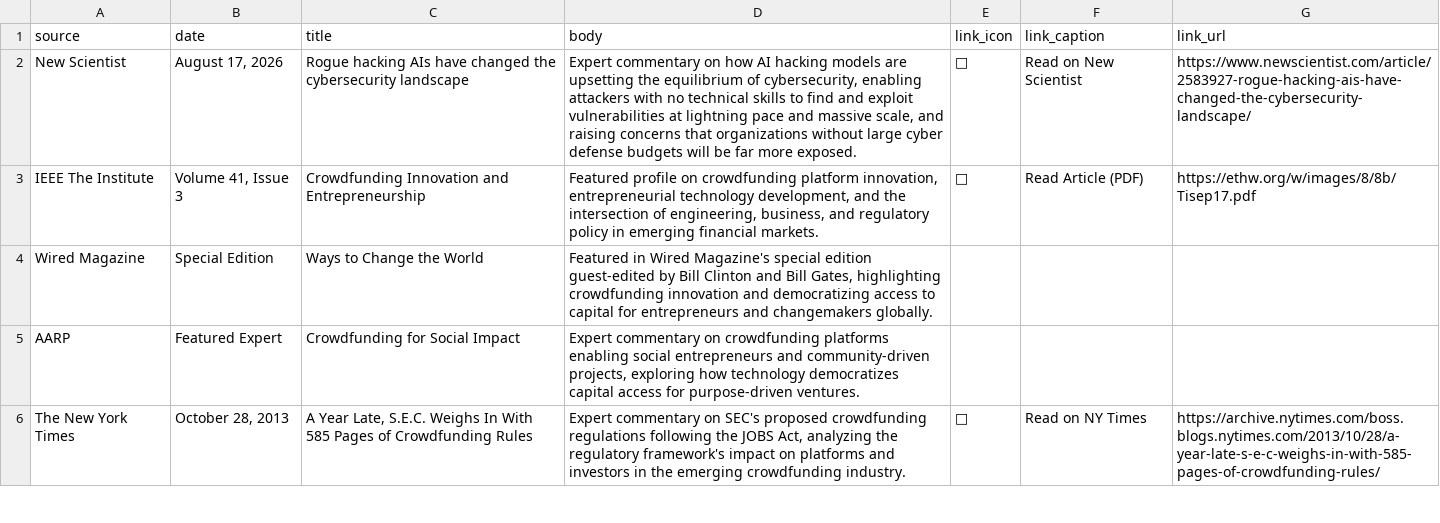
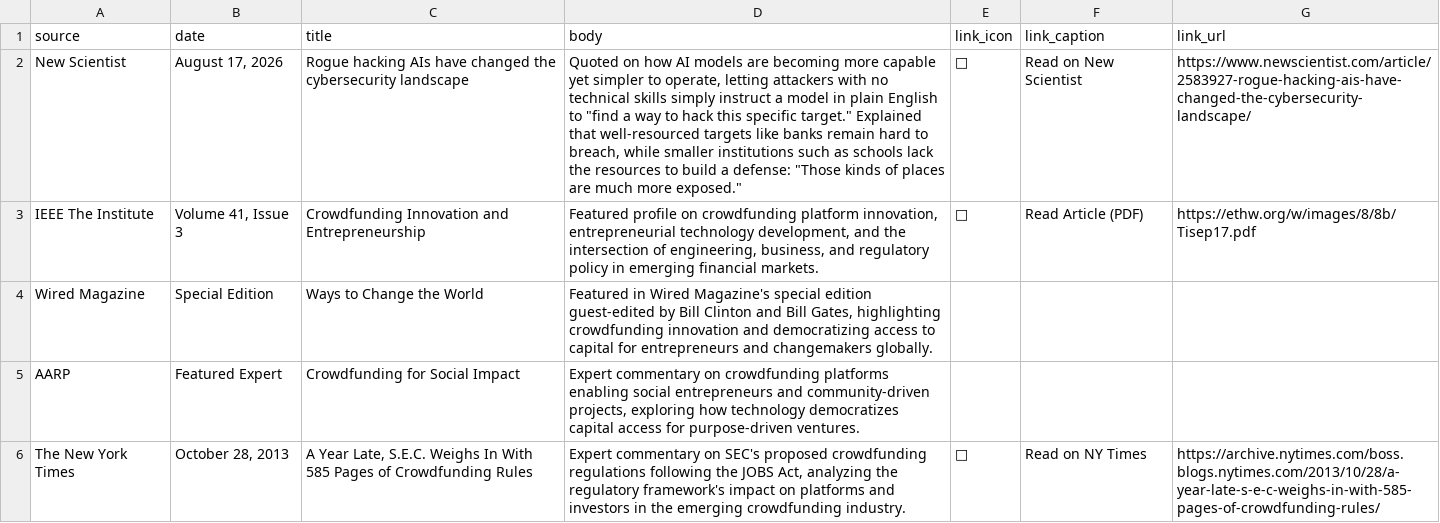
Before and after one commit to ahillelt/ahillelt.github.io, a CSV file: news_articles.csv, drawn as a sheet; only a part is shown; the diff names each change by its address in the sheet, - before the commit and + after, or states it on an @@ line.

```diff
--- a/news_articles.csv
+++ b/news_articles.csv
-D2 (body): Expert commentary on how AI hacking models are upsetting the equilibrium of cybersecurity, enabling attackers with no technical skills to find and exploit vulnerabilities at lightning pace and massive scale, and raising concerns that organizations without large cyber defense budgets will be far more exposed.
+D2 (body): Quoted on how AI models are becoming more capable yet simpler to operate, letting attackers with no technical skills simply instruct a model in plain English to "find a way to hack this specific target." Explained that well-resourced targets like banks remain hard to breach, while smaller institutions such as schools lack the resources to build a defense: "Those kinds of places are much more exposed."
```
